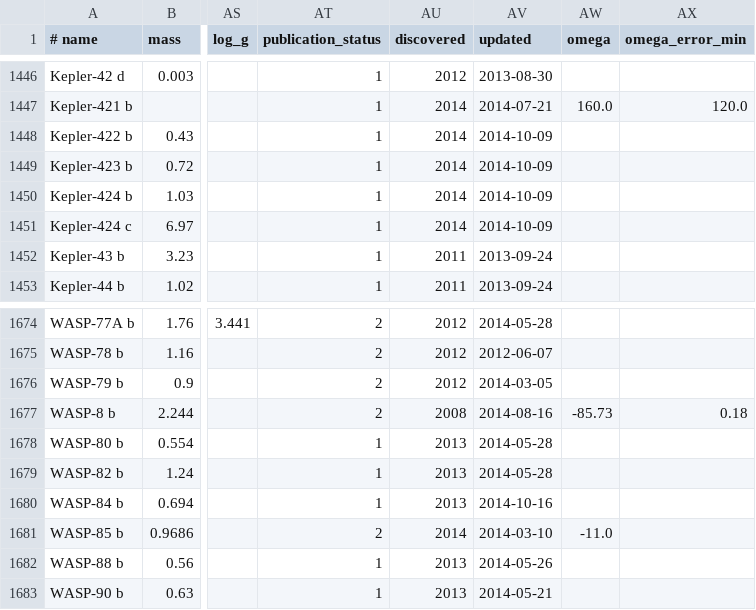
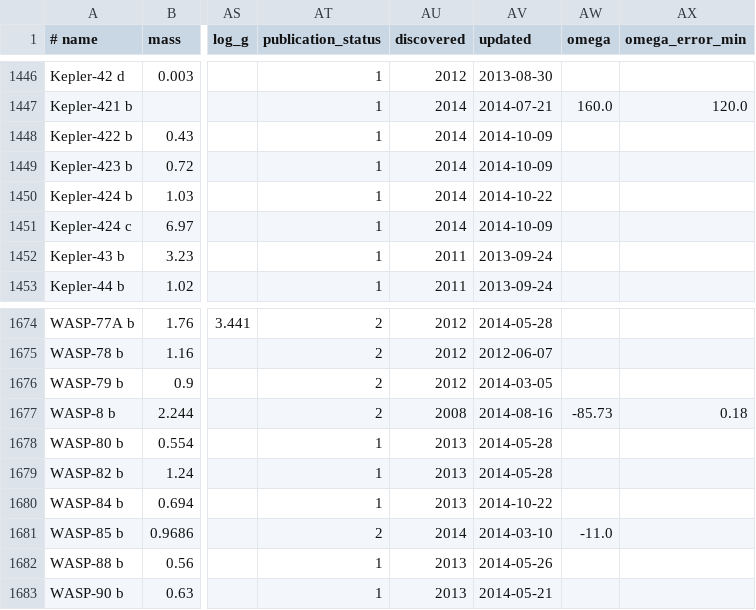
Before and after one commit to iastro-pt/SWEET-Cat, a CSV file: exo.csv, drawn as a sheet; only a part is shown, gaps mark what is left out; the diff names each change by its address in the sheet, - before the commit and + after, or states it on an @@ line.

```diff
--- a/exo.csv
+++ b/exo.csv
-AV1450 (updated): 2014-10-09
+AV1450 (updated): 2014-10-22
-AV1680 (updated): 2014-10-16
+AV1680 (updated): 2014-10-22
```
Also changed, not shown: 3 other files.
